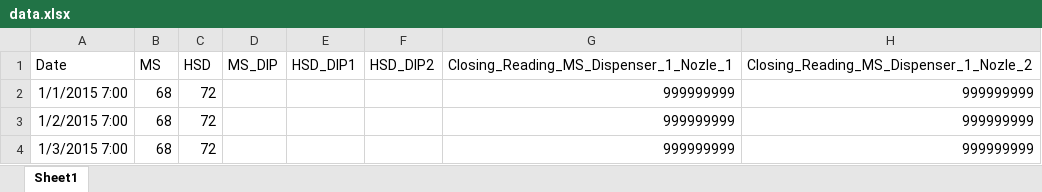
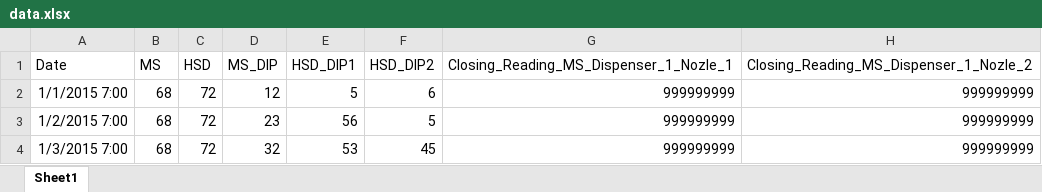
Before and after one commit to BhaveshSGupta/petrolPumpCalculator, an Excel workbook: api/data/data.xlsx, sheet Sheet1, drawn as a sheet; only a part is shown; values as stored, in another font and other column widths than the file's, no borders; the diff names each change by its address in the sheet, - before the commit and + after, or states it on an @@ line.

Commit message:
Managing data errors

```diff
--- a/api/data/data.xlsx (sheet Sheet1)
+++ b/api/data/data.xlsx (sheet Sheet1)
-D2 (MS_DIP): (empty)
+D2 (MS_DIP): 12
-E2 (HSD_DIP1): (empty)
+E2 (HSD_DIP1): 5
-F2 (HSD_DIP2): (empty)
+F2 (HSD_DIP2): 6
-D3 (MS_DIP): (empty)
+D3 (MS_DIP): 23
-E3 (HSD_DIP1): (empty)
+E3 (HSD_DIP1): 56
-F3 (HSD_DIP2): (empty)
+F3 (HSD_DIP2): 5
-D4 (MS_DIP): (empty)
+D4 (MS_DIP): 32
-E4 (HSD_DIP1): (empty)
+E4 (HSD_DIP1): 53
-F4 (HSD_DIP2): (empty)
+F4 (HSD_DIP2): 45
```
Also changed, not shown: 5 other files.
